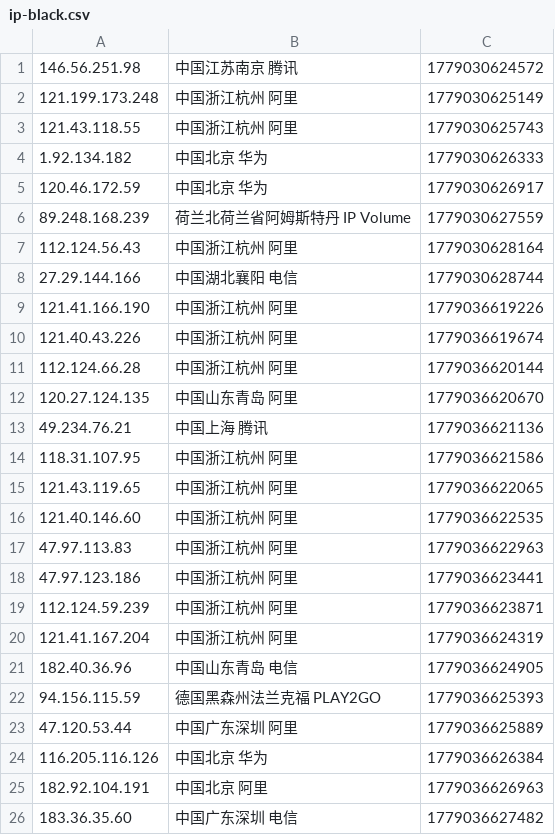
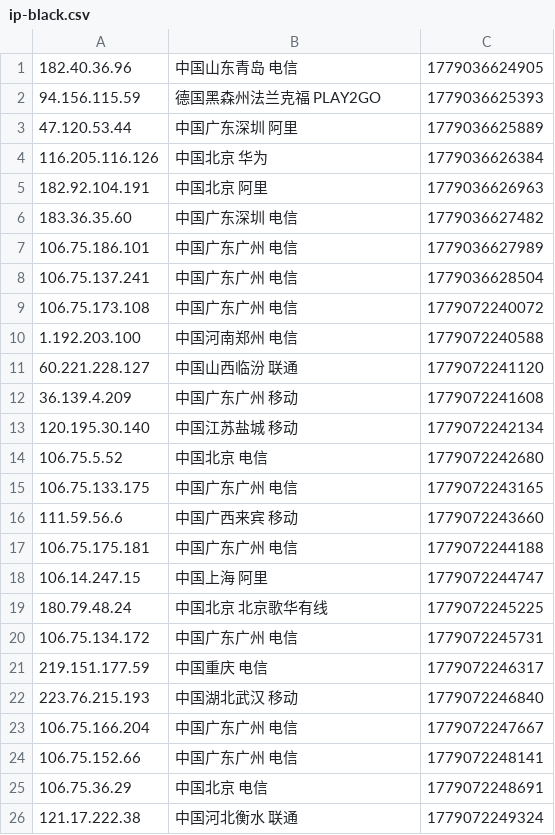
Before and after one commit to 4yop/4yop.github.io, a CSV file: data/ip-black/ip-black.csv, drawn as a sheet; only a part is shown; the shorter side is filled out with more unchanged rows; the diff covers the shown part only.

```diff
--- a/data/ip-black/ip-black.csv
+++ b/data/ip-black/ip-black.csv
@@ -1,21 +1 @@
-146.56.251.98,中国江苏南京 腾讯,1779030624572
-121.199.173.248,中国浙江杭州 阿里,1779030625149
-121.43.118.55,中国浙江杭州 阿里,1779030625743
-1.92.134.182,中国北京 华为,1779030626333
-120.46.172.59,中国北京 华为,1779030626917
-89.248.168.239,荷兰北荷兰省阿姆斯特丹 IP Volume,1779030627559
-112.124.56.43,中国浙江杭州 阿里,1779030628164
-27.29.144.166,中国湖北襄阳 电信,1779030628744
-121.41.166.190,中国浙江杭州 阿里,1779036619226
-121.40.43.226,中国浙江杭州 阿里,1779036619674
-112.124.66.28,中国浙江杭州 阿里,1779036620144
-120.27.124.135,中国山东青岛 阿里,1779036620670
-49.234.76.21,中国上海 腾讯,1779036621136
-118.31.107.95,中国浙江杭州 阿里,1779036621586
-121.43.119.65,中国浙江杭州 阿里,1779036622065
-121.40.146.60,中国浙江杭州 阿里,1779036622535
-47.97.113.83,中国浙江杭州 阿里,1779036622963
-47.97.123.186,中国浙江杭州 阿里,1779036623441
-112.124.59.239,中国浙江杭州 阿里,1779036623871
-121.41.167.204,中国浙江杭州 阿里,1779036624319
 182.40.36.96,中国山东青岛 电信,1779036624905
```
Also changed, not shown: 20 added rows elsewhere in this file, 6 other files.
